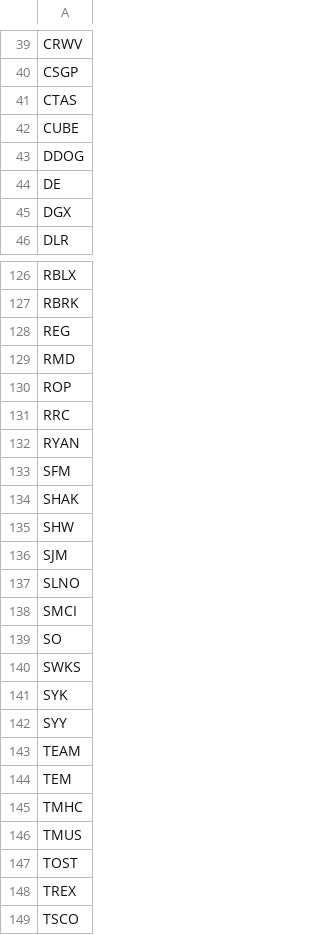
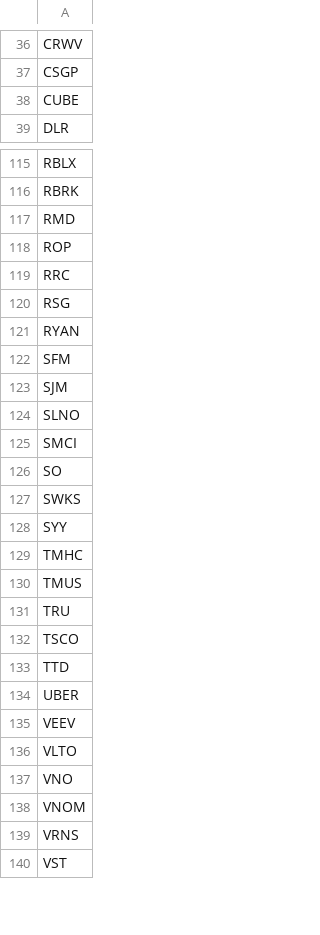
Before and after one commit to mpincus/Swing_Systems, a CSV file: data/watchlists/ma_momentum_short.csv, drawn as a sheet; only a part is shown, gaps mark what is left out; the shorter side is filled out with more unchanged rows; the diff covers the shown part only.

```diff
--- a/data/watchlists/ma_momentum_short.csv
+++ b/data/watchlists/ma_momentum_short.csv
@@ -40,7 +37,3 @@ CRWV
 CSGP
-CTAS
 CUBE
-DDOG
-DE
-DGX
 DLR
@@ -127,3 +116,2 @@ RBLX
 RBRK
-REG
 RMD
@@ -131,6 +119,5 @@ ROP
 RRC
+RSG
 RYAN
 SFM
-SHAK
-SHW
 SJM
@@ -140,10 +127,6 @@ SO
 SWKS
-SYK
 SYY
-TEAM
-TEM
 TMHC
 TMUS
-TOST
-TREX
+TRU
 TSCO
```
Also changed, not shown: 7 added rows, 14 removed rows and 5 edited cells elsewhere in this file, data/watchlists/rsi_reversal_short.csv, docs/channel_down_short/signals.csv, 25 other files.
